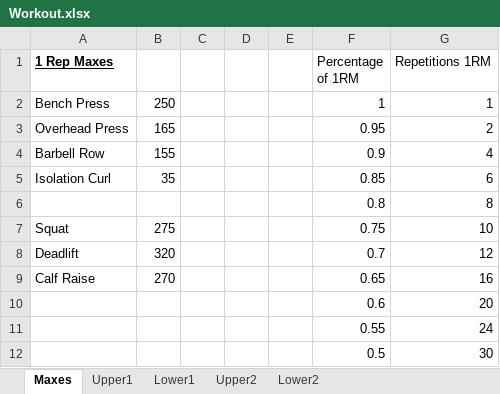
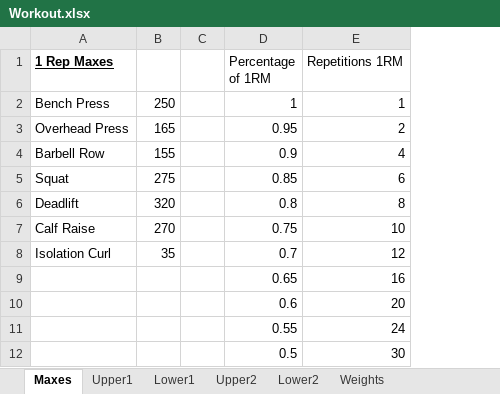
Before and after one commit to Jesse-L2/excel-barbell-workout-tracker, an Excel workbook: Workout.xlsx, sheet Maxes, drawn as a sheet; values as stored, in another font and other column widths than the file's, no borders; removed rows and columns are numbered as before the commit, all else as after; the diff names each change by its address in the sheet, - before the commit and + after, or states it on an @@ line.

```diff
--- a/Workout.xlsx (sheet Maxes)
+++ b/Workout.xlsx (sheet Maxes)
-column D, empty
-column E, empty
-row 5: Isolation Curl | 35 |  |  |  | 0.85 | 6
-row 6:  |  |  |  |  | 0.8 | 8
-D5 (Percentage of 1RM): 0.75
+D5 (Percentage of 1RM): 0.85
-E5 (Repetitions 1RM): 10
+E5 (Repetitions 1RM): 6
-D6 (Percentage of 1RM): 0.7
+D6 (Percentage of 1RM): 0.8
-E6 (Repetitions 1RM): 12
+E6 (Repetitions 1RM): 8
-D7 (Percentage of 1RM): 0.65
+D7 (Percentage of 1RM): 0.75
-E7 (Repetitions 1RM): 16
+E7 (Repetitions 1RM): 10
+row 8: Isolation Curl | 35 |  | 0.7 | 12
+row 9:  |  |  | 0.65 | 16
```
Also changed, not shown: sheet Lower2, sheet Lower1, sheet Upper1, sheet Upper2, other sheet tabs, 1 other file.
